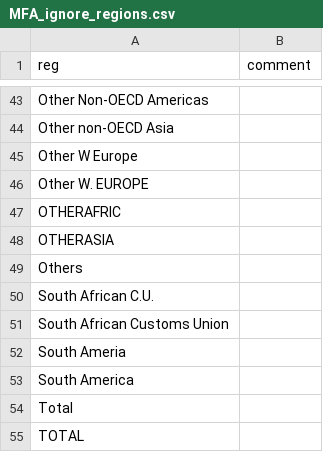
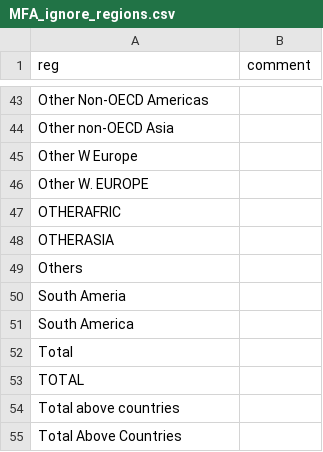
Before and after one commit to pik-piam/mrmfa, a CSV file: inst/extdata/MFA_ignore_regions.csv, drawn as a sheet; only a part is shown, gaps mark what is left out; the shorter side is filled out with more unchanged rows.

```diff
--- a/inst/extdata/MFA_ignore_regions.csv
+++ b/inst/extdata/MFA_ignore_regions.csv
@@ -49,4 +49,2 @@ OTHERASIA;
 Others;
-South African C.U.;
-South African Customs Union;
 South Ameria;
```
Also changed, not shown: inst/extdata/MFA_rename_regions.csv, 5 other files.
